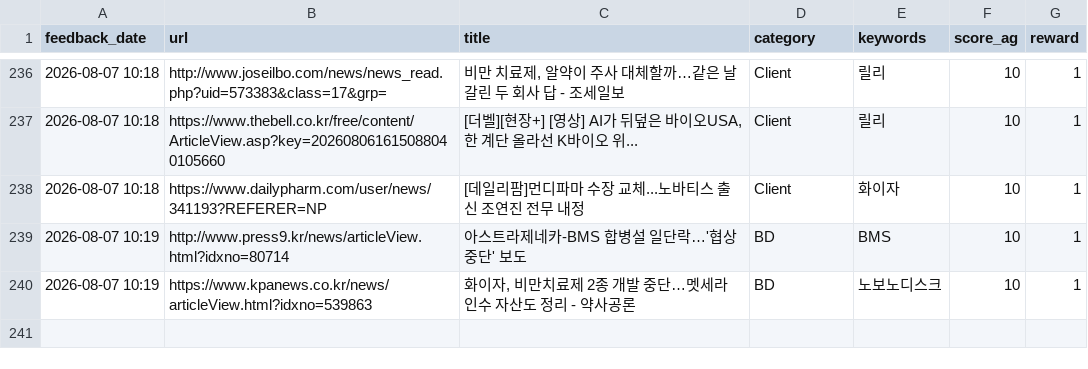
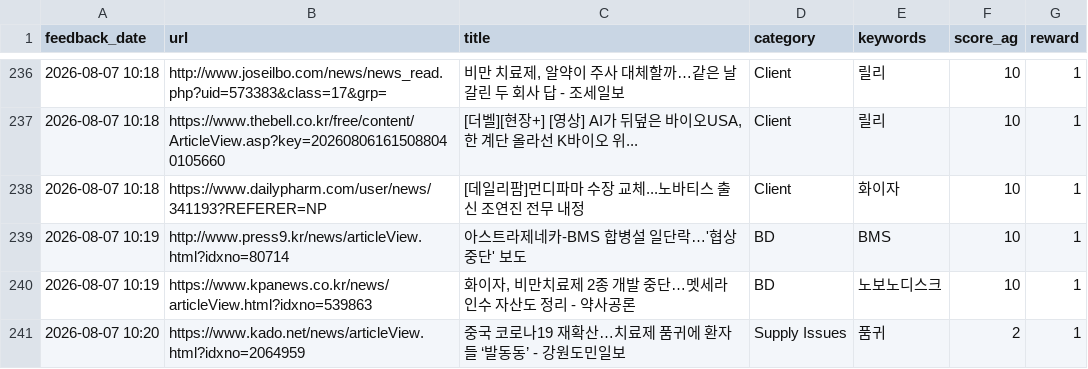
Before and after one commit to Lilyleeyaa/zp-market-monitoring-v3-share, a CSV file: data/labels/feedback_log.csv, drawn as a sheet; only a part is shown, gaps mark what is left out; the diff names each change by its address in the sheet, - before the commit and + after, or states it on an @@ line.

Commit message:
Feedback: 중국 코로나19 재확산…치료제 품귀에 환자들 ‘발동동’ - 강원도민일보... (2026-08-07 10:20)

```diff
--- a/data/labels/feedback_log.csv
+++ b/data/labels/feedback_log.csv
+row 241: 2026-08-07 10:20 | https://www.kado.net/news/articleView.html?idxno=2064959 | 중국 코로나19 재확산…치료제 품귀에 환자들 ‘발동동’ - 강원도민일보 | Supply Issues | 품귀 | 2 | 1
```
